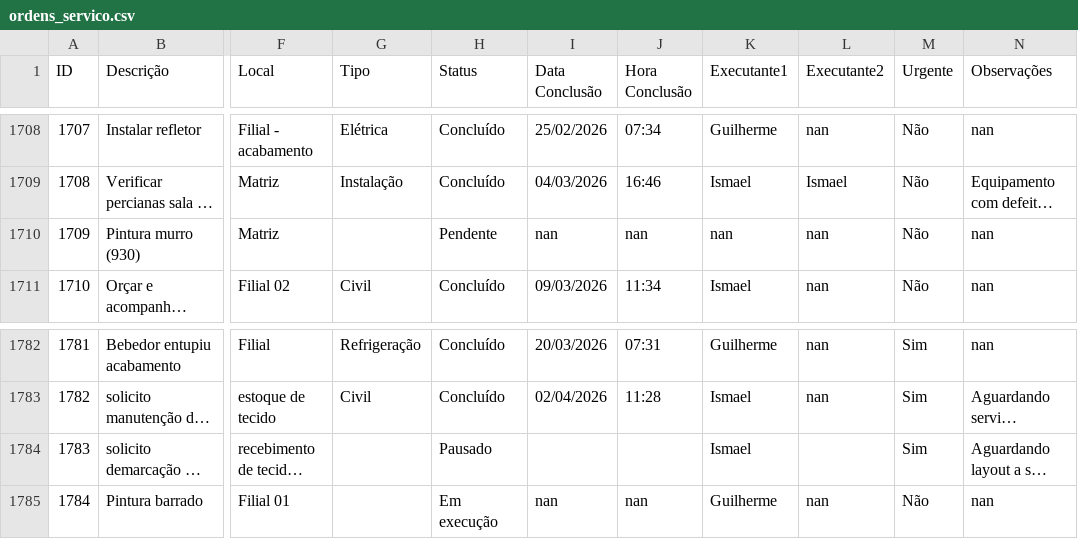
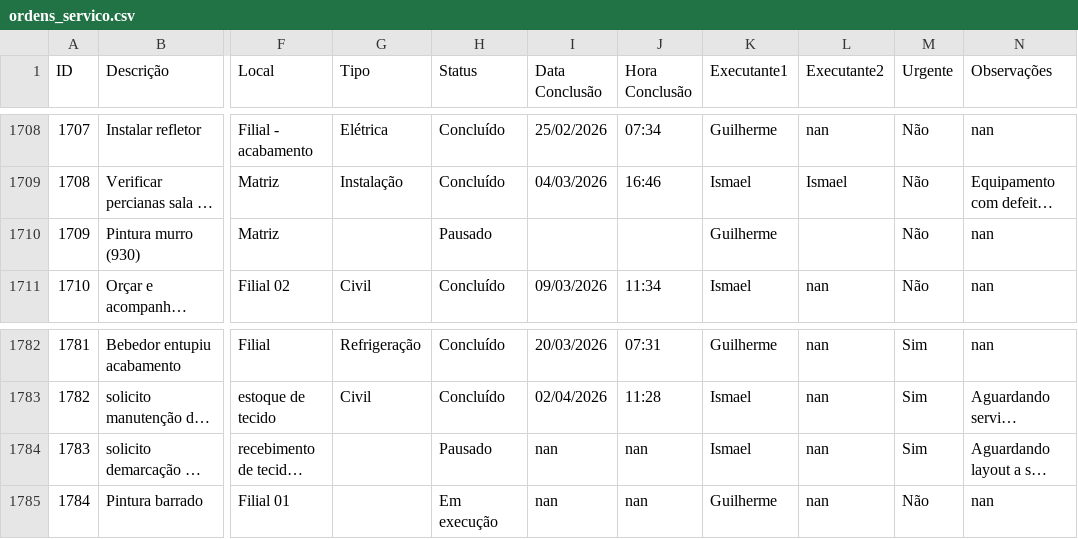
Before and after one commit to vilelarobson0971/os_manut, a CSV file: ordens_servico.csv, drawn as a sheet; only a part is shown, gaps mark what is left out; long unchanged cells end in …; the diff names each change by its address in the sheet, - before the commit and + after, or states it on an @@ line.

Commit message:
Atualização automática do sistema de OS

```diff
--- a/ordens_servico.csv
+++ b/ordens_servico.csv
-H1710 (Status): Pendente
+H1710 (Status): Pausado
-I1710 (Data Conclusão): nan
+I1710 (Data Conclusão): (empty)
-J1710 (Hora Conclusão): nan
+J1710 (Hora Conclusão): (empty)
-K1710 (Executante1): nan
+K1710 (Executante1): Guilherme
-L1710 (Executante2): nan
+L1710 (Executante2): (empty)
-I1784 (Data Conclusão): (empty)
+I1784 (Data Conclusão): nan
-J1784 (Hora Conclusão): (empty)
+J1784 (Hora Conclusão): nan
-L1784 (Executante2): (empty)
+L1784 (Executante2): nan
```
